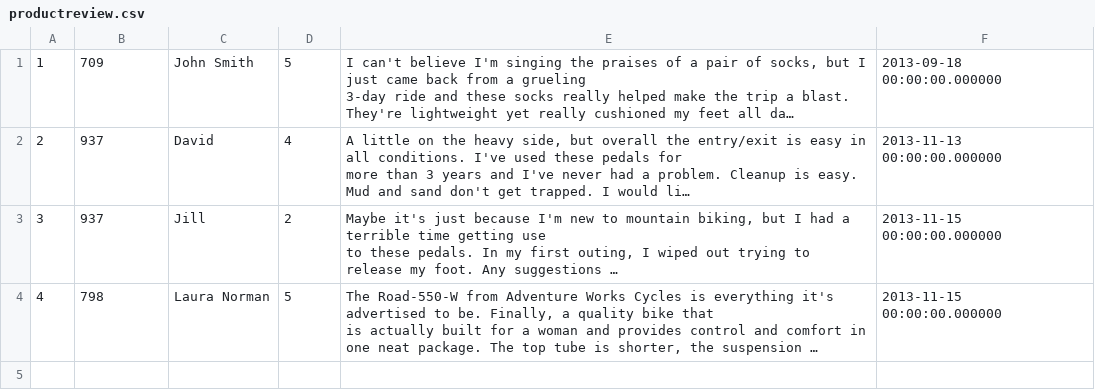
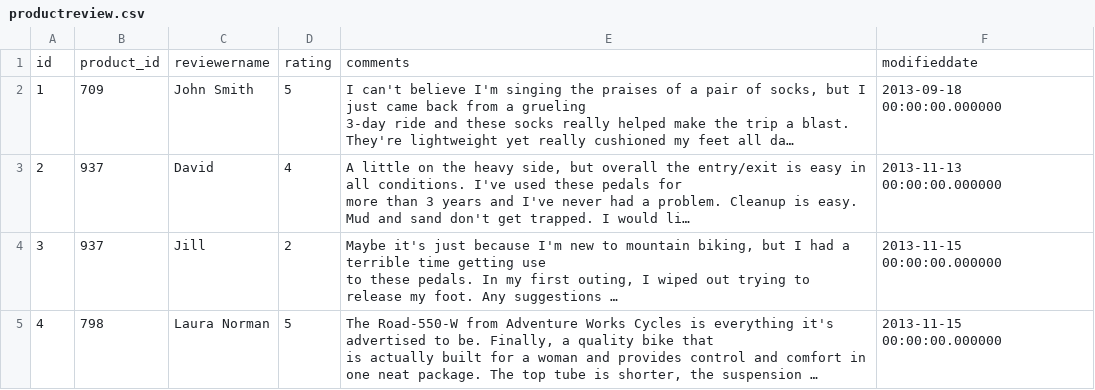
Before and after one commit to sidewinder2020/Bike_Redux, a CSV file: db/csv/productreview.csv, drawn as a sheet; long unchanged cells end in …; the diff names each change by its address in the sheet, - before the commit and + after, or states it on an @@ line.

```diff
--- a/db/csv/productreview.csv
+++ b/db/csv/productreview.csv
+row 1: id | product_id | reviewername | rating | comments | modifieddate
```
Also changed, not shown: db/csv/productlistpricehistory.csv, db/csv/sales_store.csv, 7 other files.
